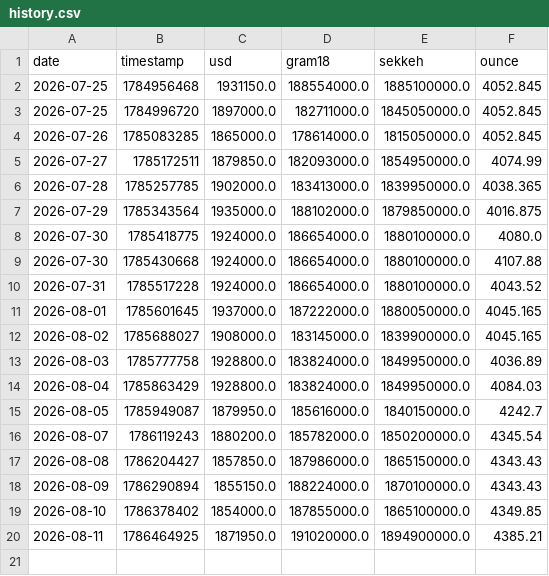
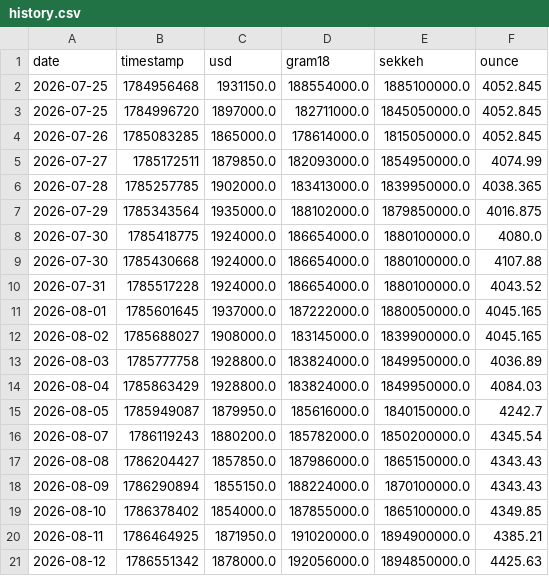
Before and after one commit to yo-meiti/gold-usd-tracker, a CSV file: data/history.csv, drawn as a sheet; the diff names each change by its address in the sheet, - before the commit and + after, or states it on an @@ line.

```diff
--- a/data/history.csv
+++ b/data/history.csv
+row 21: 2026-08-12 | 1786551342 | 1878000.0 | 192056000.0 | 1894850000.0 | 4425.63
```
Also changed, not shown: 4 other files.
